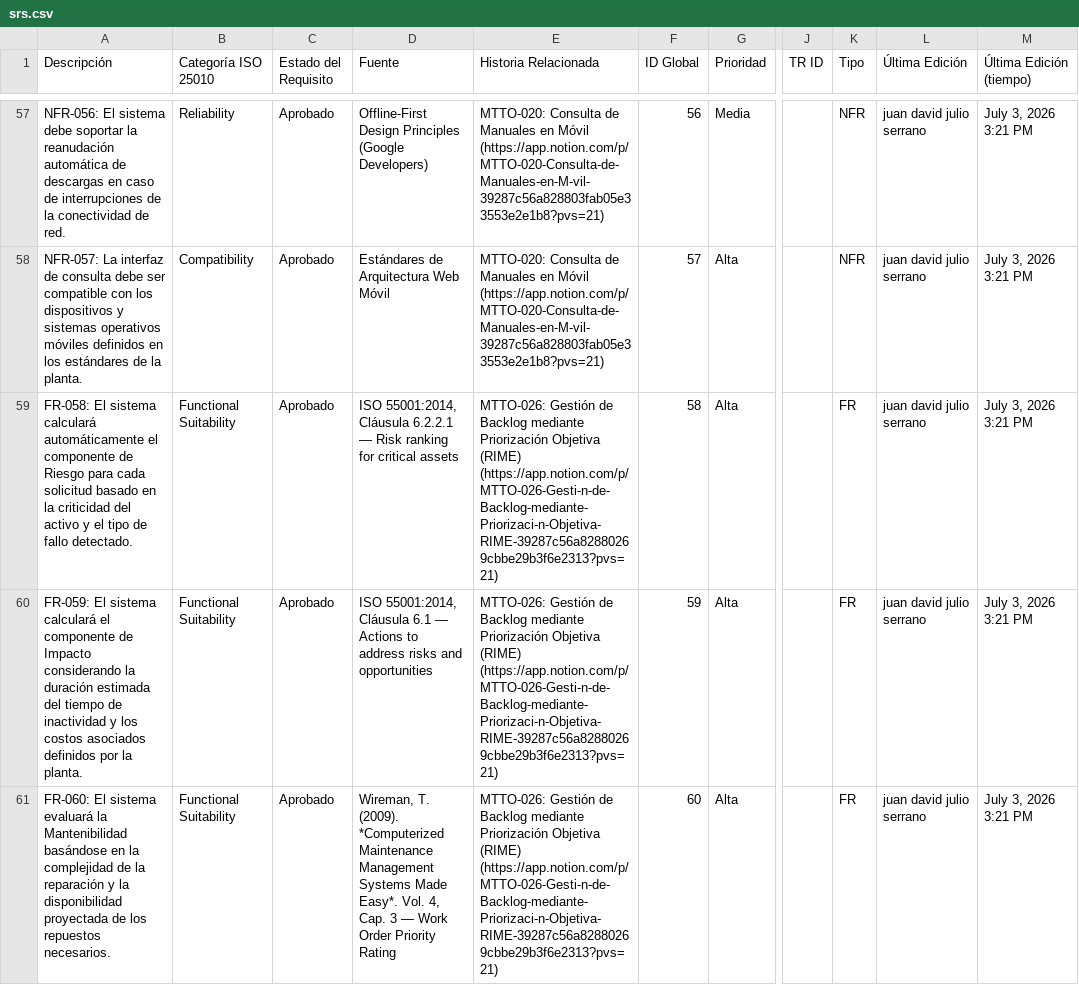
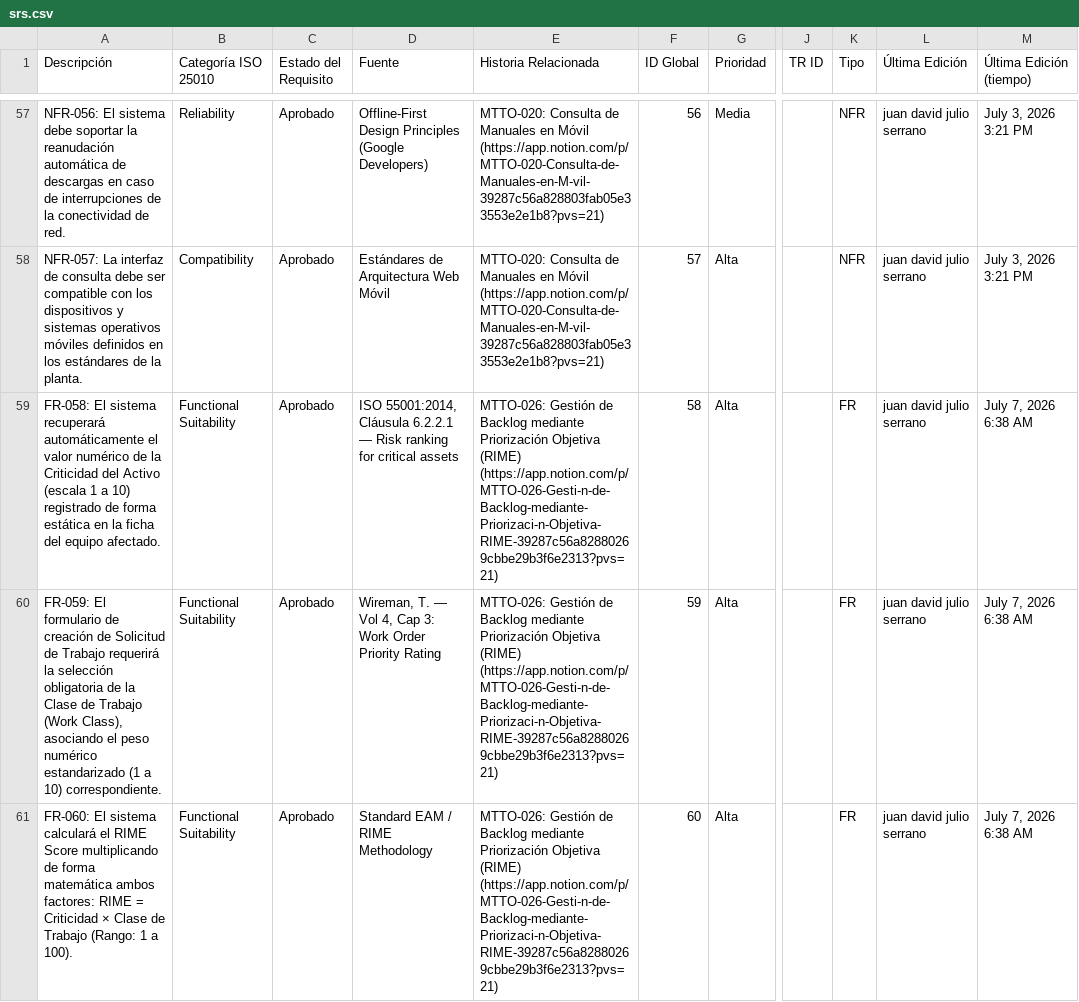
Before and after one commit to Novav20/adso-dteam-docs, a CSV file: docs/databases/srs.csv, drawn as a sheet; only a part is shown, gaps mark what is left out; the diff covers the shown part only; the diff names each change by its address in the sheet, - before the commit and + after, or states it on an @@ line.

```diff
--- a/docs/databases/srs.csv
+++ b/docs/databases/srs.csv
-A59 (Descripción): …El sistema calculará automáticamente el componente de Riesgo para cada solicitud basado en la criticidad del activo y el tipo de fallo detectado.
+A59 (Descripción): …El sistema recuperará automáticamente el valor numérico de la Criticidad del Activo (escala 1 a 10) registrado de forma estática en la ficha del equipo afectado.
-M59:M61 (Última Edición (tiempo)): July 3, 2026 3:21 PM
+M59:M61 (Última Edición (tiempo)): July 7, 2026 6:38 AM
-A60 (Descripción): FR-059: El sistema calculará el componente de Impacto considerando la duración estimada del tiempo de inactividad y los costos asociados definidos por la planta.
+A60 (Descripción): FR-059: El formulario de creación de Solicitud de Trabajo requerirá la selección obligatoria de la Clase de Trabajo (Work Class), asociando el peso numérico estandarizado (1 a 10) correspondiente.
-D60 (Fuente): ISO 55001:2014, Cláusula 6.1 — Actions to address risks and opportunities
+D60 (Fuente): Wireman, T. — Vol 4, Cap 3: Work Order Priority Rating
-A61 (Descripción): …El sistema evaluará la Mantenibilidad basándose en la complejidad de la reparación y la disponibilidad proyectada de los repuestos necesarios.
+A61 (Descripción): …El sistema calculará el RIME Score multiplicando de forma matemática ambos factores: RIME = Criticidad × Clase de Trabajo (Rango: 1 a 100).
-D61 (Fuente): Wireman, T. (2009). *Computerized Maintenance Management Systems Made Easy*. Vol. 4, Cap. 3 — Work Order Priority Rating
+D61 (Fuente): Standard EAM / RIME Methodology
```
Also changed, not shown: 10 edited cells elsewhere in this file, docs/databases/gherkin.csv, docs/databases/user_stories.csv, 2 other files.
